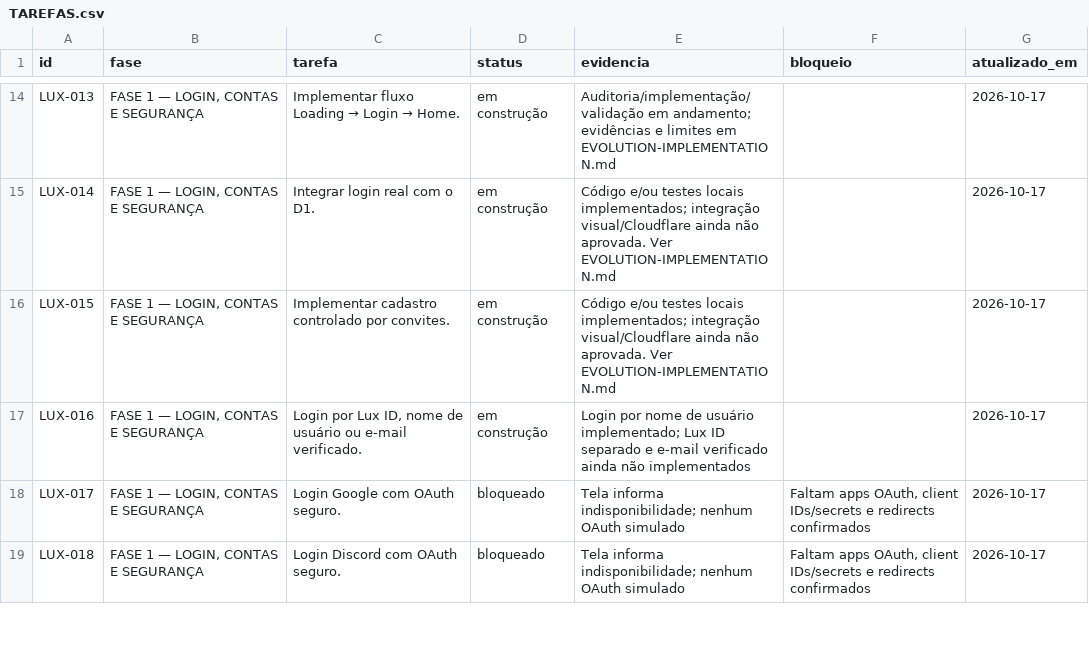
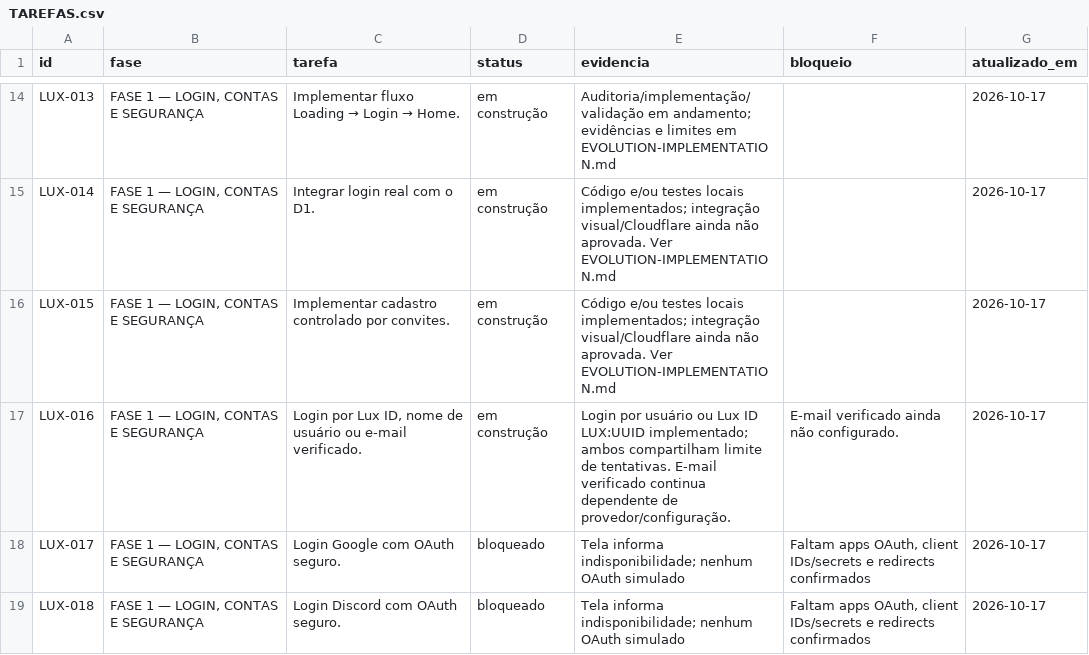
Before and after one commit to DevSouza208/LuxPlayerZero, a CSV file: docs/TAREFAS.csv, drawn as a sheet; only a part is shown, gaps mark what is left out; the diff covers the shown part only.

```diff
--- a/docs/TAREFAS.csv
+++ b/docs/TAREFAS.csv
@@ -16,3 +16,3 @@ LUX-014;FASE 1 — LOGIN, CONTAS E SEGURANÇA;Integrar login real com o D1.;em c
 LUX-015;FASE 1 — LOGIN, CONTAS E SEGURANÇA;Implementar cadastro controlado por convites.;em construção;"Código e/ou testes locais implementados; integração visual/Cloudflare ainda não aprovada. Ver EVOLUTION-IMPLEMENTATION.md";;2026-10-17
-LUX-016;FASE 1 — LOGIN, CONTAS E SEGURANÇA;Login por Lux ID, nome de usuário ou e-mail verificado.;em construção;"Login por nome de usuário implementado; Lux ID separado e e-mail verificado ainda não implementados";;2026-10-17
+LUX-016;FASE 1 — LOGIN, CONTAS E SEGURANÇA;Login por Lux ID, nome de usuário ou e-mail verificado.;em construção;"Login por usuário ou Lux ID LUX:UUID implementado; ambos compartilham limite de tentativas. E-mail verificado continua dependente de provedor/configuração.";E-mail verificado ainda não configurado.;2026-10-17
 LUX-017;FASE 1 — LOGIN, CONTAS E SEGURANÇA;Login Google com OAuth seguro.;bloqueado;"Tela informa indisponibilidade; nenhum OAuth simulado";Faltam apps OAuth, client IDs/secrets e redirects confirmados;2026-10-17
```
Also changed, not shown: 8 edited cells elsewhere in this file, 10 other files.
